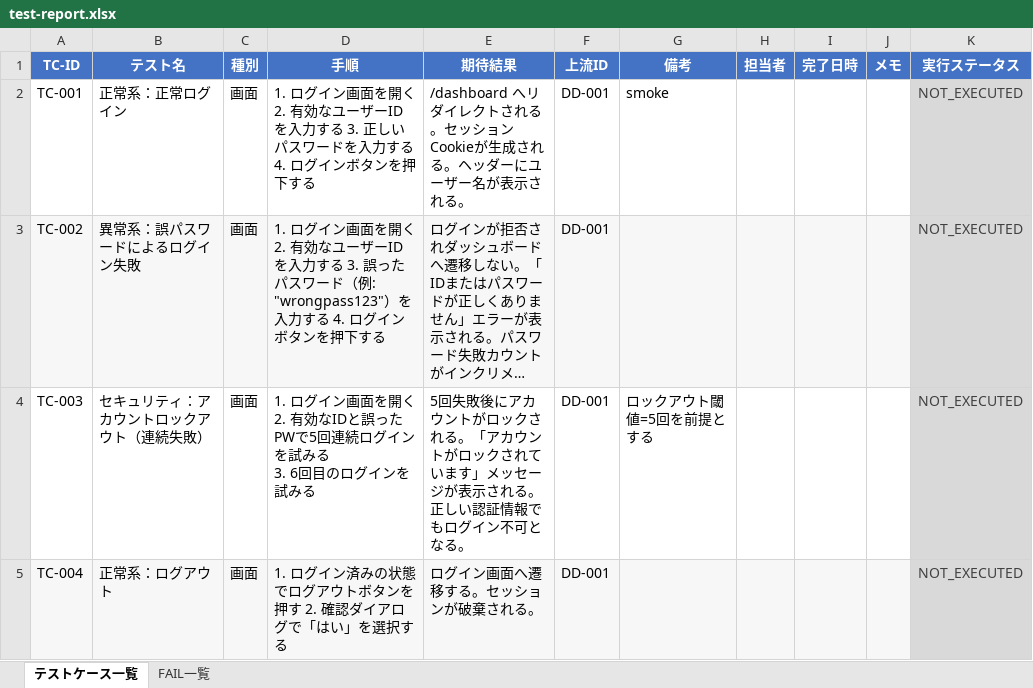
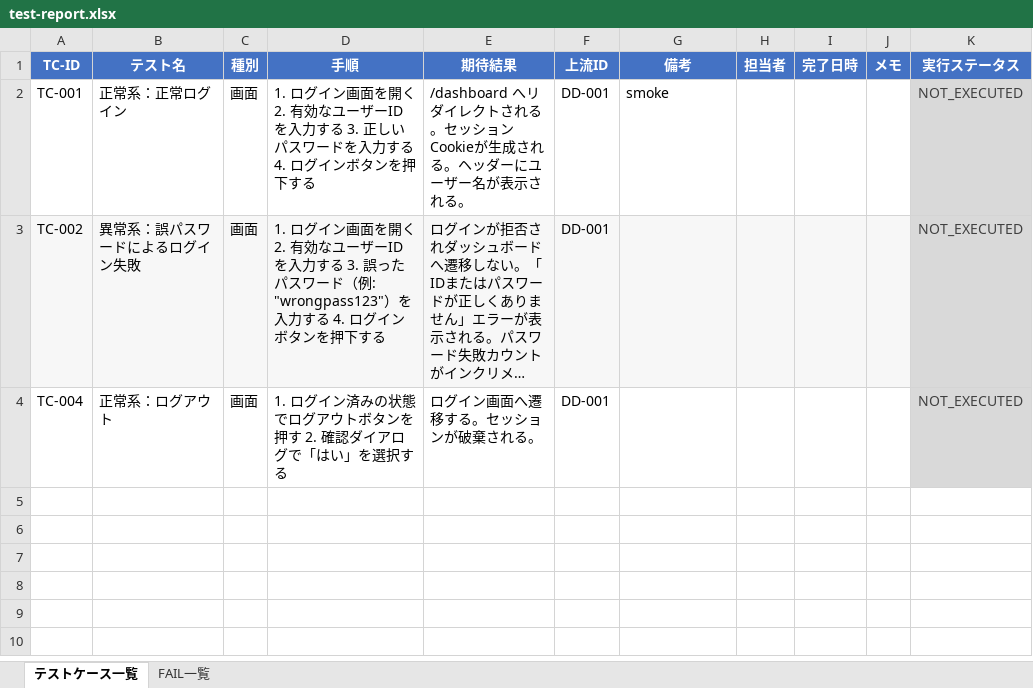
Before and after one commit to aile-dev02/TestCaseGenReports, an Excel workbook: reports/latest/test-report.xlsx, sheet テストケース一覧, drawn as a sheet; long unchanged cells end in …; values as stored, in another font and other column widths than the file's, no borders; removed rows and columns are numbered as before the commit, all else as after; ↵ is a line break in a cell; the diff names each change by its address in the sheet, - before the commit and + after, or states it on an @@ line.

```diff
--- a/reports/latest/test-report.xlsx (sheet テストケース一覧)
+++ b/reports/latest/test-report.xlsx (sheet テストケース一覧)
-row 4: TC-003 | セキュリティ：アカウントロックアウト（連続失敗） | 画面 | 1. ログイン画面を開く ↵ 2. 有効なIDと誤ったPWで5回連続ログインを試みる ↵ 3. 6回目のログインを試みる | 5回失敗後にアカウントがロックされる。「アカウントがロックされています」メッセージが表示される。正しい認証情報でもログイン不可となる。 | DD-001 | ロックアウト閾値=5回を前提とする |  |  |  | NOT_EXECUTED
-A4:J4 fill: #F7F7F7
+A4:J4 fill: none
```
Also changed, not shown: reports/latest/traceability.xlsx, 2 other files.
